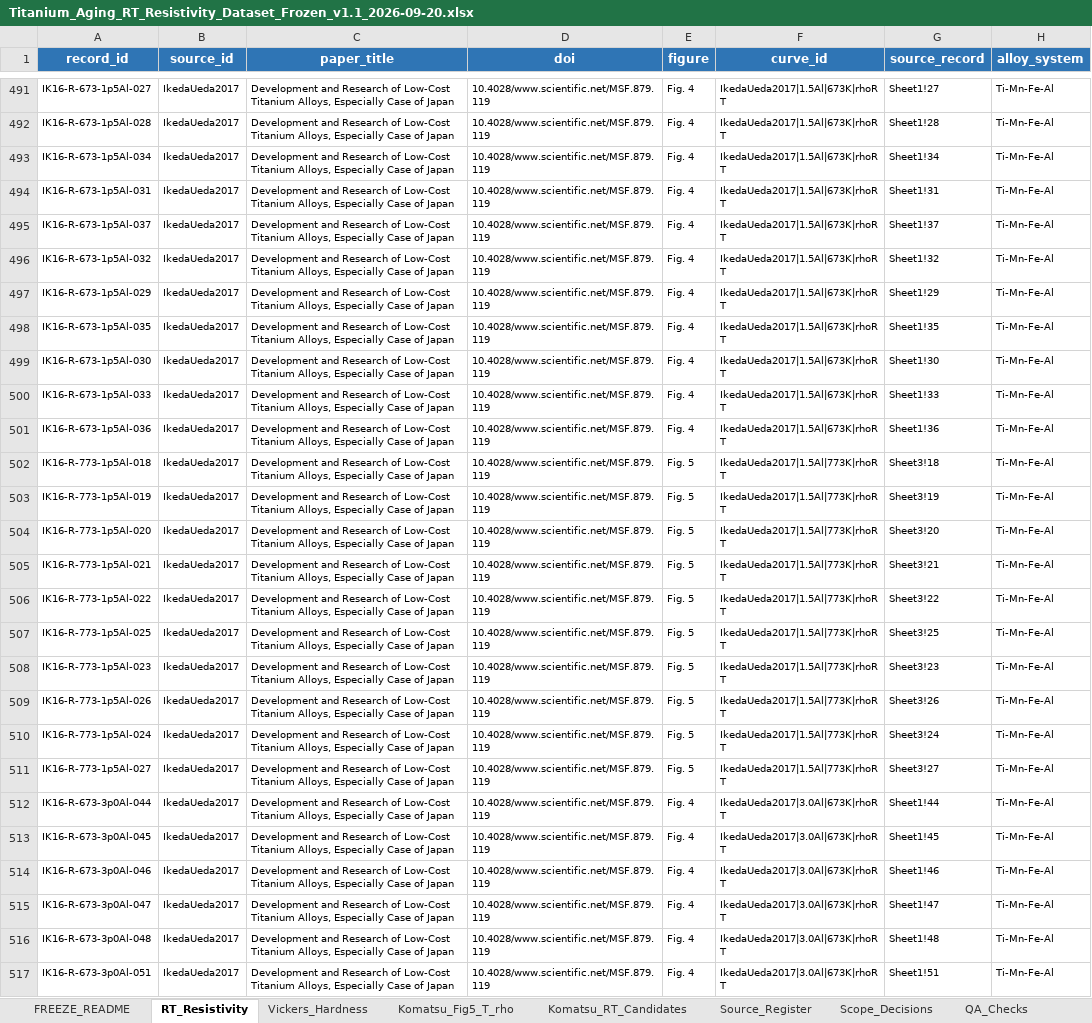
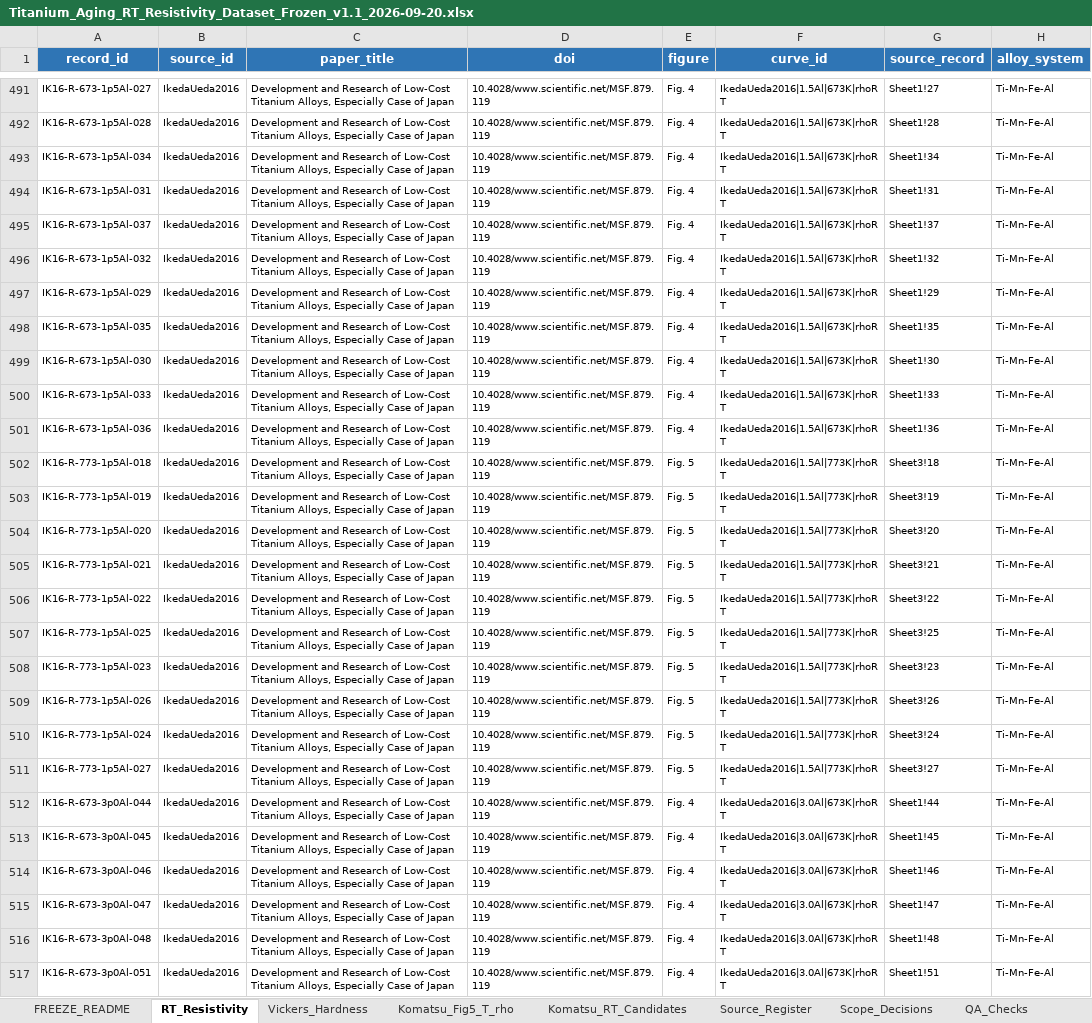
Before and after one commit to Joyanta23/Titanium-Alloy-Aging-ML, an Excel workbook: data/Titanium_Aging_RT_Resistivity_Dataset_Frozen_v1.1_2026-09-20.xlsx, sheet RT_Resistivity, drawn as a sheet; only a part is shown, gaps mark what is left out; values as stored, in another font and other column widths than the file's, no borders; table styles not drawn; the diff covers the shown part only; the diff names each change by its address in the sheet, - before the commit and + after, or states it on an @@ line.

Commit message:
Align source identifiers and dataset checks with the revised manuscript

```diff
--- a/data/Titanium_Aging_RT_Resistivity_Dataset_Frozen_v1.1_2026-09-20.xlsx (sheet RT_Resistivity)
+++ b/data/Titanium_Aging_RT_Resistivity_Dataset_Frozen_v1.1_2026-09-20.xlsx (sheet RT_Resistivity)
-B491:B517 (source_id): IkedaUeda2017
+B491:B517 (source_id): IkedaUeda2016
-F491:F501 (curve_id): IkedaUeda2017|1.5Al|673K|rhoRT
+F491:F501 (curve_id): IkedaUeda2016|1.5Al|673K|rhoRT
-F502:F511 (curve_id): IkedaUeda2017|1.5Al|773K|rhoRT
+F502:F511 (curve_id): IkedaUeda2016|1.5Al|773K|rhoRT
-F512:F517 (curve_id): IkedaUeda2017|3.0Al|673K|rhoRT
+F512:F517 (curve_id): IkedaUeda2016|3.0Al|673K|rhoRT
```
Also changed, not shown: 240 edited cells elsewhere in this sheet, sheet Vickers_Hardness, sheet Source_Register, data/Titanium_Simple_ML_Dataset.xlsx, results/Titanium_ML_Results.xlsx, 2 other files.
